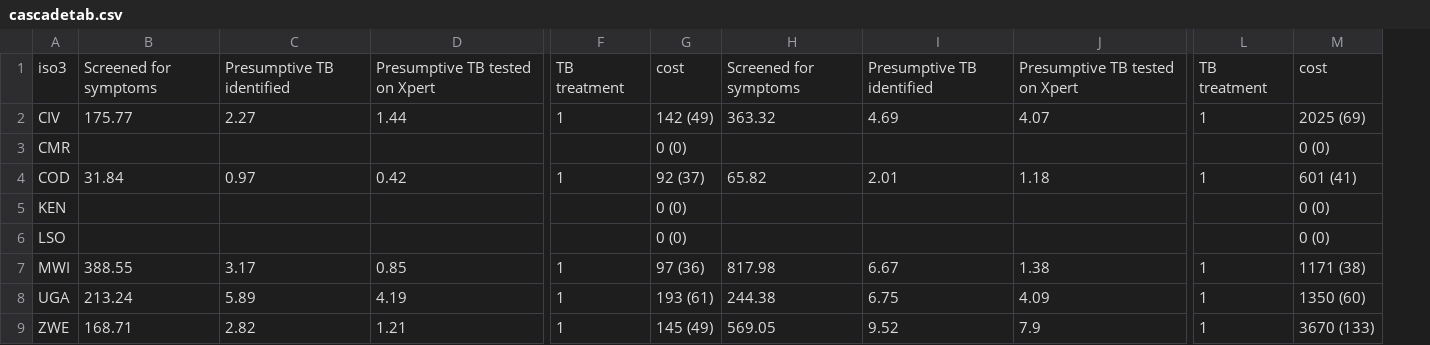
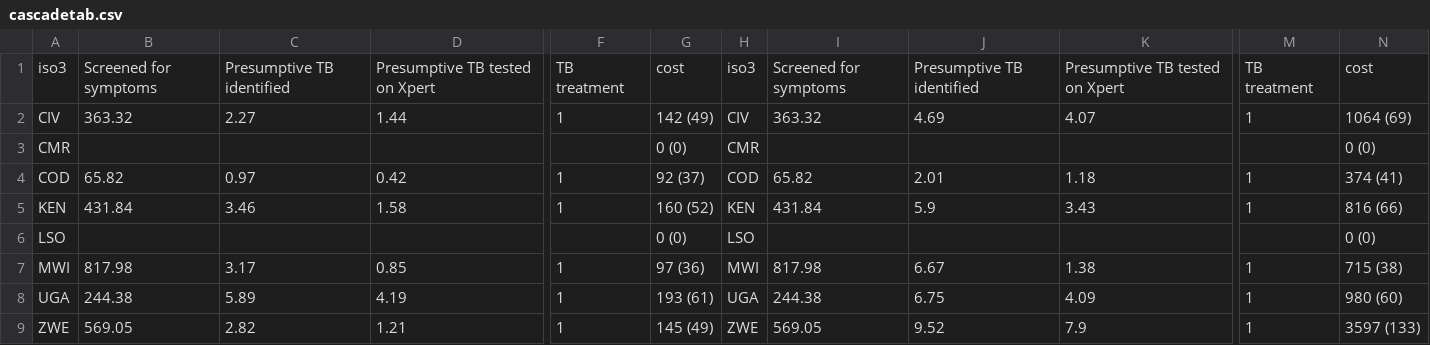
Before and after one commit to petedodd/tippi, a CSV file: model/outdata/cascadetab.csv, drawn as a sheet; only a part is shown, gaps mark what is left out; removed rows and columns are numbered as before the commit, all else as after; the diff names each change by its address in the sheet, - before the commit and + after, or states it on an @@ line.

Commit message:
streamlining/updating costs + cascade calx

```diff
--- a/model/outdata/cascadetab.csv
+++ b/model/outdata/cascadetab.csv
-column B, rows 1-9: Screened for symptoms | 175.77 |  | 31.84 |  |  | 388.55 | 213.24 | 168.71
+column B, rows 1-9: Screened for symptoms | 363.32 |  | 65.82 | 431.84 |  | 817.98 | 244.38 | 569.05
+column H, rows 1-9: iso3 | CIV | CMR | COD | KEN | LSO | MWI | UGA | ZWE
-column M, rows 1-9: cost | 2025 (69) | 0 (0) | 601 (41) | 0 (0) | 0 (0) | 1171 (38) | 1350 (60) | 3670 (133)
+column N, rows 1-9: cost | 1064 (69) | 0 (0) | 374 (41) | 816 (66) | 0 (0) | 715 (38) | 980 (60) | 3597 (133)
-C5: (empty)
+C5: 3.46
-D5: (empty)
+D5: 1.58
-F5: (empty)
+F5: 1
-G5: 0 (0)
+G5: 160 (52)
-I5: (empty)
+I5: 431.84
-J5: (empty)
+J5: 5.9
-K5: (empty)
+K5: 3.43
-M5: (empty)
+M5: 1
```
Also changed, not shown: 7 other files.
